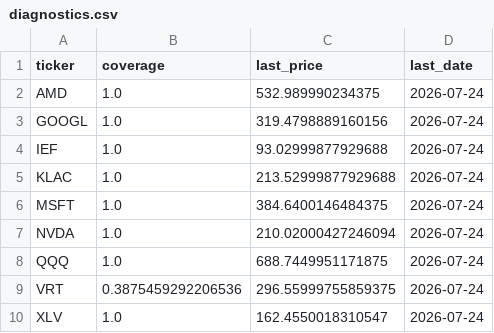
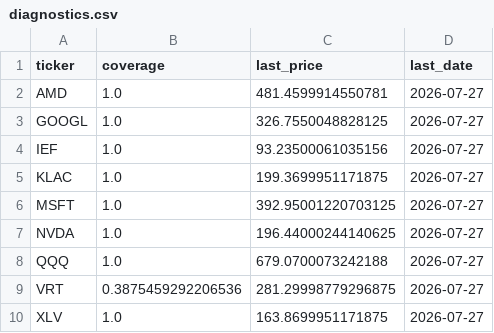
Before and after one commit to calinardeleanu88/tech-rotation-system, a CSV file: outputs/diagnostics.csv, drawn as a sheet.

```diff
--- a/outputs/diagnostics.csv
+++ b/outputs/diagnostics.csv
@@ -1,10 +1,10 @@
 ticker,coverage,last_price,last_date
-AMD,1.0,532.989990234375,2026-07-24
-GOOGL,1.0,319.4798889160156,2026-07-24
-IEF,1.0,93.02999877929688,2026-07-24
-KLAC,1.0,213.52999877929688,2026-07-24
-MSFT,1.0,384.6400146484375,2026-07-24
-NVDA,1.0,210.02000427246094,2026-07-24
-QQQ,1.0,688.7449951171875,2026-07-24
-VRT,0.3875459292206536,296.55999755859375,2026-07-24
-XLV,1.0,162.4550018310547,2026-07-24
+AMD,1.0,481.4599914550781,2026-07-27
+GOOGL,1.0,326.7550048828125,2026-07-27
+IEF,1.0,93.23500061035156,2026-07-27
+KLAC,1.0,199.3699951171875,2026-07-27
+MSFT,1.0,392.95001220703125,2026-07-27
+NVDA,1.0,196.44000244140625,2026-07-27
+QQQ,1.0,679.0700073242188,2026-07-27
+VRT,0.3875459292206536,281.29998779296875,2026-07-27
+XLV,1.0,163.8699951171875,2026-07-27
```
Also changed, not shown: outputs/equity.csv, outputs/recent_exec_weights.csv, 2 other files.
